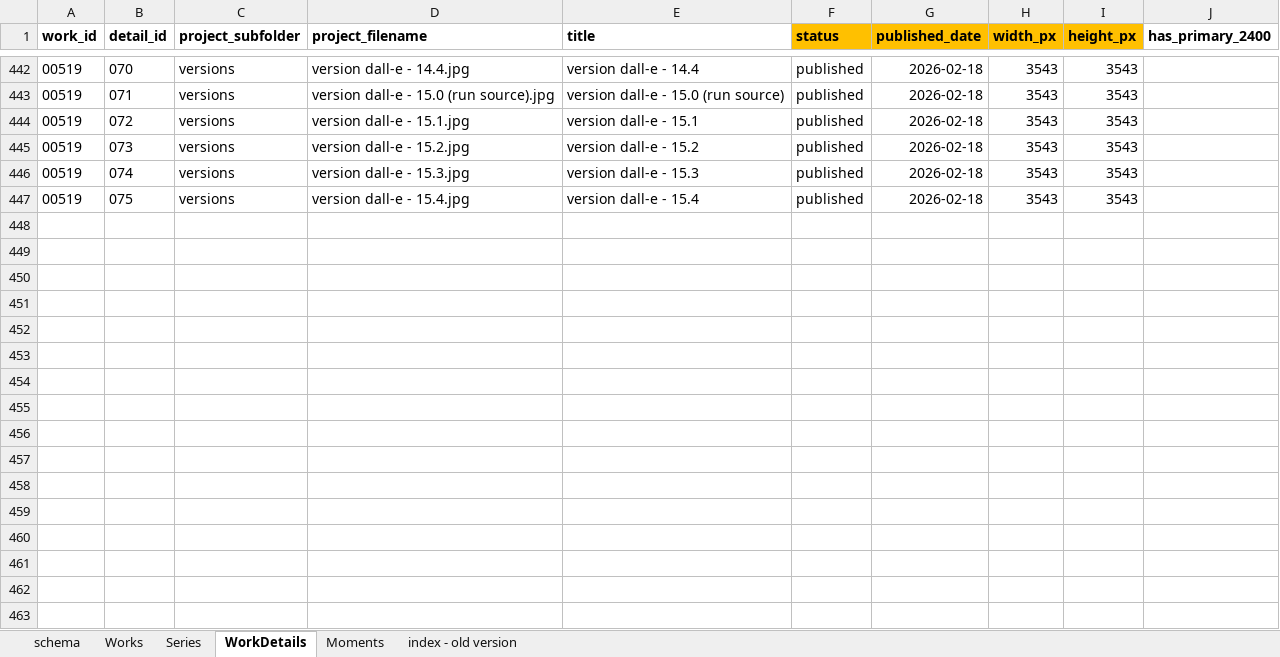
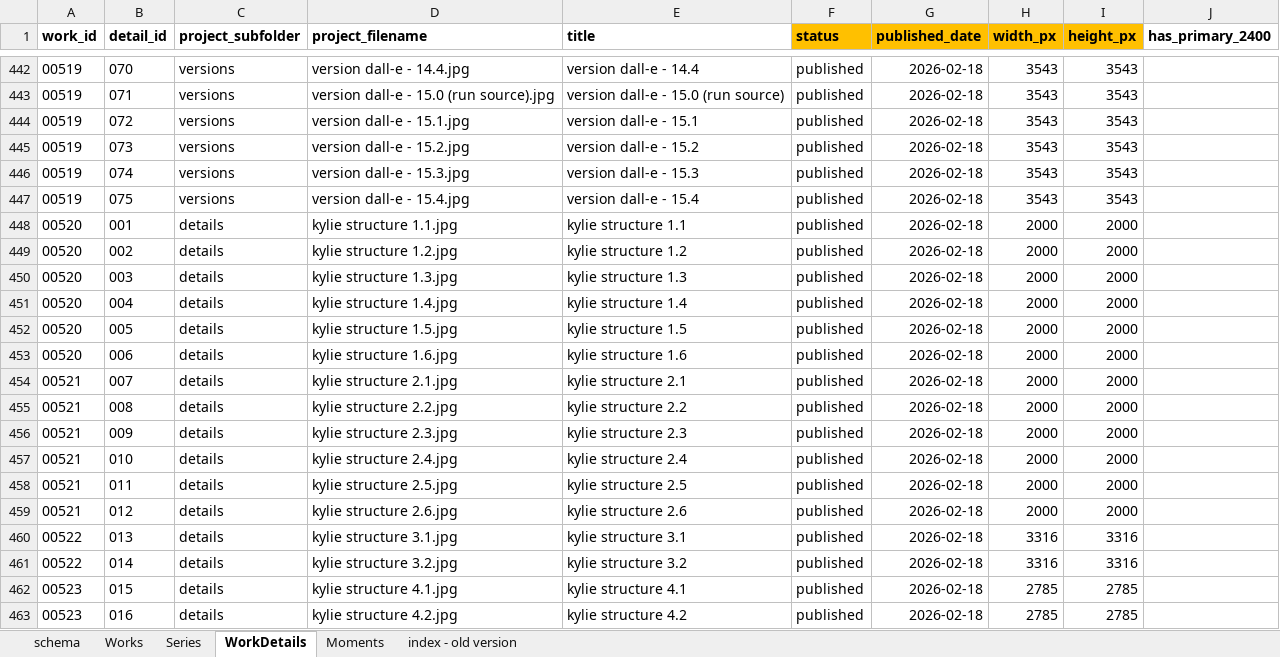
Before and after one commit to dotlineform/dotlineform-site, an Excel workbook: data/works.xlsx, sheet WorkDetails, drawn as a sheet; only a part is shown, gaps mark what is left out; values as stored, in another font and other column widths than the file's, no borders; the diff names each change by its address in the sheet, - before the commit and + after, or states it on an @@ line.

Commit message:
kylie structures published

```diff
--- a/data/works.xlsx (sheet WorkDetails)
+++ b/data/works.xlsx (sheet WorkDetails)
+row 448: 00520 | 001 | details | kylie structure 1.1.jpg | kylie structure 1.1 | published | 2026-02-18 | 2000 | 2000
+row 449: 00520 | 002 | details | kylie structure 1.2.jpg | kylie structure 1.2 | published | 2026-02-18 | 2000 | 2000
+row 450: 00520 | 003 | details | kylie structure 1.3.jpg | kylie structure 1.3 | published | 2026-02-18 | 2000 | 2000
+row 451: 00520 | 004 | details | kylie structure 1.4.jpg | kylie structure 1.4 | published | 2026-02-18 | 2000 | 2000
+row 452: 00520 | 005 | details | kylie structure 1.5.jpg | kylie structure 1.5 | published | 2026-02-18 | 2000 | 2000
+row 453: 00520 | 006 | details | kylie structure 1.6.jpg | kylie structure 1.6 | published | 2026-02-18 | 2000 | 2000
+row 454: 00521 | 007 | details | kylie structure 2.1.jpg | kylie structure 2.1 | published | 2026-02-18 | 2000 | 2000
+row 455: 00521 | 008 | details | kylie structure 2.2.jpg | kylie structure 2.2 | published | 2026-02-18 | 2000 | 2000
+row 456: 00521 | 009 | details | kylie structure 2.3.jpg | kylie structure 2.3 | published | 2026-02-18 | 2000 | 2000
+row 457: 00521 | 010 | details | kylie structure 2.4.jpg | kylie structure 2.4 | published | 2026-02-18 | 2000 | 2000
+row 458: 00521 | 011 | details | kylie structure 2.5.jpg | kylie structure 2.5 | published | 2026-02-18 | 2000 | 2000
+row 459: 00521 | 012 | details | kylie structure 2.6.jpg | kylie structure 2.6 | published | 2026-02-18 | 2000 | 2000
+row 460: 00522 | 013 | details | kylie structure 3.1.jpg | kylie structure 3.1 | published | 2026-02-18 | 3316 | 3316
+row 461: 00522 | 014 | details | kylie structure 3.2.jpg | kylie structure 3.2 | published | 2026-02-18 | 3316 | 3316
+row 462: 00523 | 015 | details | kylie structure 4.1.jpg | kylie structure 4.1 | published | 2026-02-18 | 2785 | 2785
+row 463: 00523 | 016 | details | kylie structure 4.2.jpg | kylie structure 4.2 | published | 2026-02-18 | 2785 | 2785
```
Also changed, not shown: sheet Works, sheet Series, sheet schema, 27 other files.
